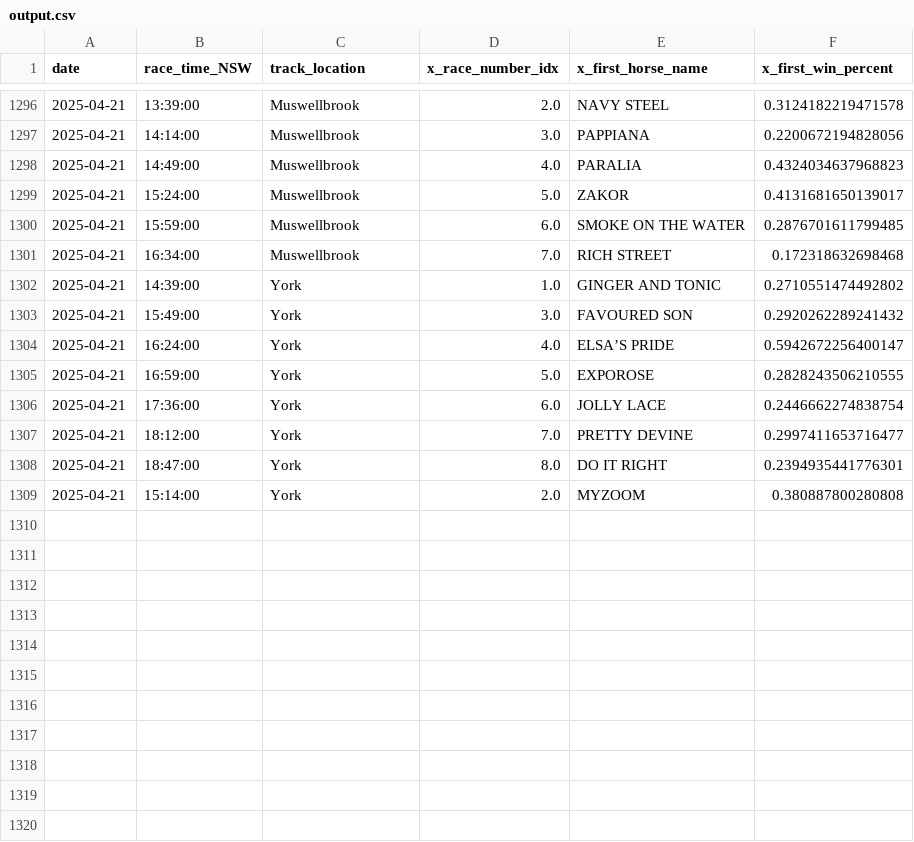
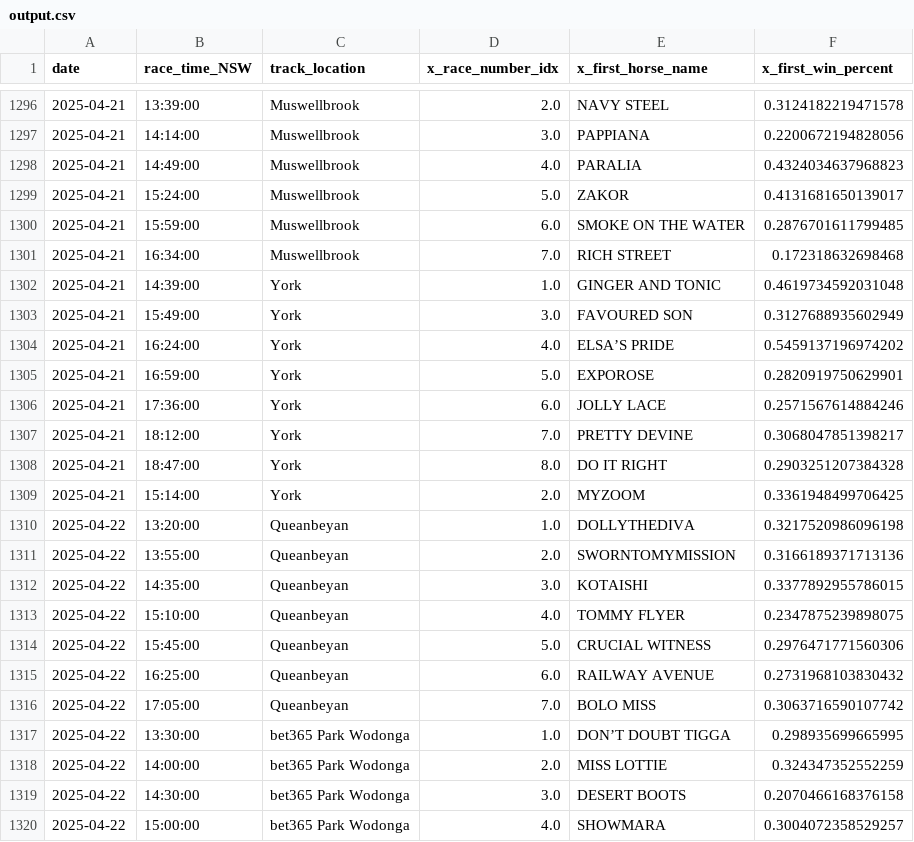
Before and after one commit to jazperd/Racing-Data, a CSV file: output.csv, drawn as a sheet; only a part is shown, gaps mark what is left out; the diff covers the shown part only.

Commit message:
Update output.csv with latest data

```diff
--- a/output.csv
+++ b/output.csv
@@ -1301,9 +1301,20 @@ date,race_time_NSW,track_location,x_race_number_idx,x_first_horse_name,x_first_w
 2025-04-21,16:34:00,Muswellbrook,7.0,RICH STREET,0.172318632698468
-2025-04-21,14:39:00,York,1.0,GINGER AND TONIC,0.2710551474492802
-2025-04-21,15:49:00,York,3.0,FAVOURED SON,0.2920262289241432
-2025-04-21,16:24:00,York,4.0,ELSA’S PRIDE,0.5942672256400147
-2025-04-21,16:59:00,York,5.0,EXPOROSE,0.2828243506210555
-2025-04-21,17:36:00,York,6.0,JOLLY LACE,0.2446662274838754
-2025-04-21,18:12:00,York,7.0,PRETTY DEVINE,0.2997411653716477
-2025-04-21,18:47:00,York,8.0,DO IT RIGHT,0.2394935441776301
-2025-04-21,15:14:00,York,2.0,MYZOOM,0.380887800280808
+2025-04-21,14:39:00,York,1.0,GINGER AND TONIC,0.4619734592031048
+2025-04-21,15:49:00,York,3.0,FAVOURED SON,0.3127688935602949
+2025-04-21,16:24:00,York,4.0,ELSA’S PRIDE,0.5459137196974202
+2025-04-21,16:59:00,York,5.0,EXPOROSE,0.2820919750629901
+2025-04-21,17:36:00,York,6.0,JOLLY LACE,0.2571567614884246
+2025-04-21,18:12:00,York,7.0,PRETTY DEVINE,0.3068047851398217
+2025-04-21,18:47:00,York,8.0,DO IT RIGHT,0.2903251207384328
+2025-04-21,15:14:00,York,2.0,MYZOOM,0.3361948499706425
+2025-04-22,13:20:00,Queanbeyan,1.0,DOLLYTHEDIVA,0.3217520986096198
+2025-04-22,13:55:00,Queanbeyan,2.0,SWORNTOMYMISSION,0.3166189371713136
+2025-04-22,14:35:00,Queanbeyan,3.0,KOTAISHI,0.3377892955786015
+2025-04-22,15:10:00,Queanbeyan,4.0,TOMMY FLYER,0.2347875239898075
+2025-04-22,15:45:00,Queanbeyan,5.0,CRUCIAL WITNESS,0.2976471771560306
+2025-04-22,16:25:00,Queanbeyan,6.0,RAILWAY AVENUE,0.2731968103830432
+2025-04-22,17:05:00,Queanbeyan,7.0,BOLO MISS,0.3063716590107742
+2025-04-22,13:30:00,bet365 Park Wodonga,1.0,DON’T DOUBT TIGGA,0.298935699665995
+2025-04-22,14:00:00,bet365 Park Wodonga,2.0,MISS LOTTIE,0.324347352552259
+2025-04-22,14:30:00,bet365 Park Wodonga,3.0,DESERT BOOTS,0.2070466168376158
+2025-04-22,15:00:00,bet365 Park Wodonga,4.0,SHOWMARA,0.3004072358529257
```
Also changed, not shown: 12 added rows and 45 edited cells elsewhere in this file.
